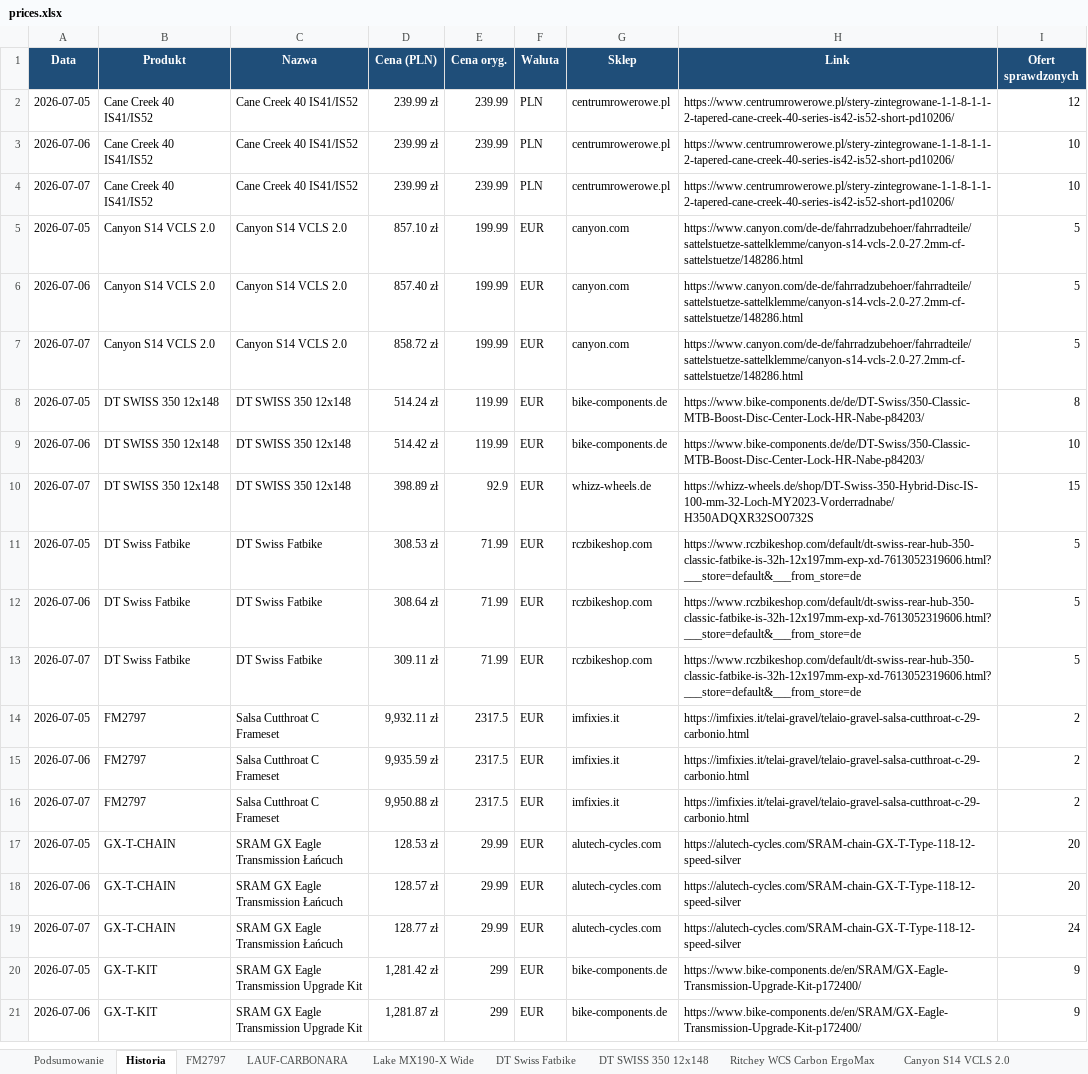
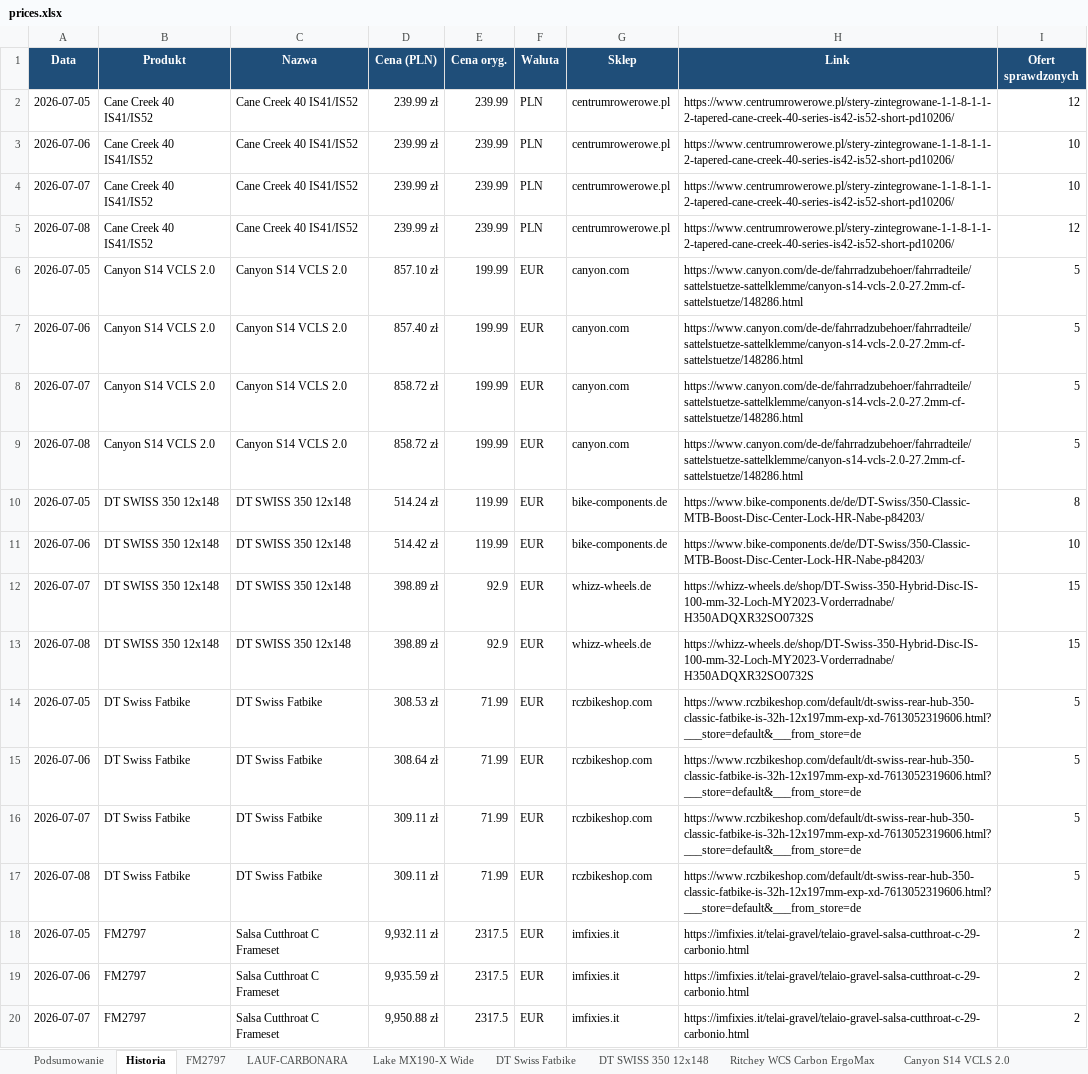
Before and after one commit to Wotjek/PriceChecker, an Excel workbook: output/prices.xlsx, sheet Historia, drawn as a sheet; only a part is shown; the shorter side is filled out with more unchanged rows; values as stored, in another font and other column widths than the file's, no borders; the diff covers the shown part only; the diff names each change by its address in the sheet, - before the commit and + after, or states it on an @@ line.

```diff
--- a/output/prices.xlsx (sheet Historia)
+++ b/output/prices.xlsx (sheet Historia)
+row 5: 2026-07-08 | Cane Creek 40 IS41/IS52 | Cane Creek 40 IS41/IS52 | 239.99 zł | 239.99 | PLN | centrumrowerowe.pl | https://www.centrumrowerowe.pl/stery-zintegrowane-1-1-8-1-1-2-tapered-cane-creek-40-series-is42-is52-short-pd10206/ | 12
+row 9: 2026-07-08 | Canyon S14 VCLS 2.0 | Canyon S14 VCLS 2.0 | 858.72 zł | 199.99 | EUR | canyon.com | https://www.canyon.com/de-de/fahrradzubehoer/fahrradteile/sattelstuetze-sattelklemme/canyon-s14-vcls-2.0-27.2mm-cf-sattelstuetze/148286.html | 5
+row 13: 2026-07-08 | DT SWISS 350 12x148 | DT SWISS 350 12x148 | 398.89 zł | 92.9 | EUR | whizz-wheels.de | https://whizz-wheels.de/shop/DT-Swiss-350-Hybrid-Disc-IS-100-mm-32-Loch-MY2023-Vorderradnabe/H350ADQXR32SO0732S | 15
+row 17: 2026-07-08 | DT Swiss Fatbike | DT Swiss Fatbike | 309.11 zł | 71.99 | EUR | rczbikeshop.com | https://www.rczbikeshop.com/default/dt-swiss-rear-hub-350-classic-fatbike-is-32h-12x197mm-exp-xd-7613052319606.html?___store=default&___from_store=de | 5
```
Also changed, not shown: 8 added rows elsewhere in this sheet, sheet Podsumowanie, sheet Lake MX242, sheet ROCK SHOX SID, sheet LAUF-CARBONARA, sheet GX-T-CHAIN, sheet GX-T-KIT, 7 more sheets, charts or pictures, 6 other files.
